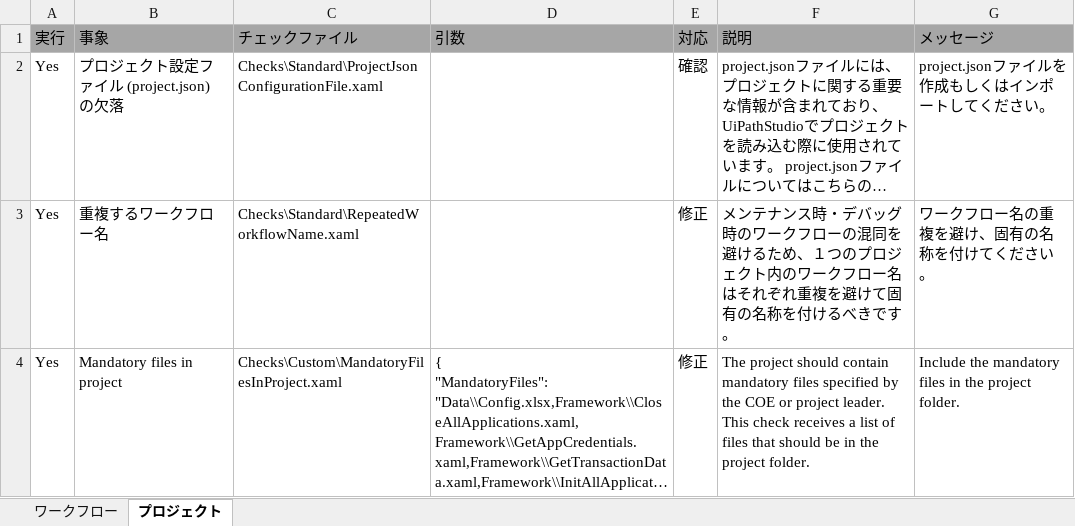
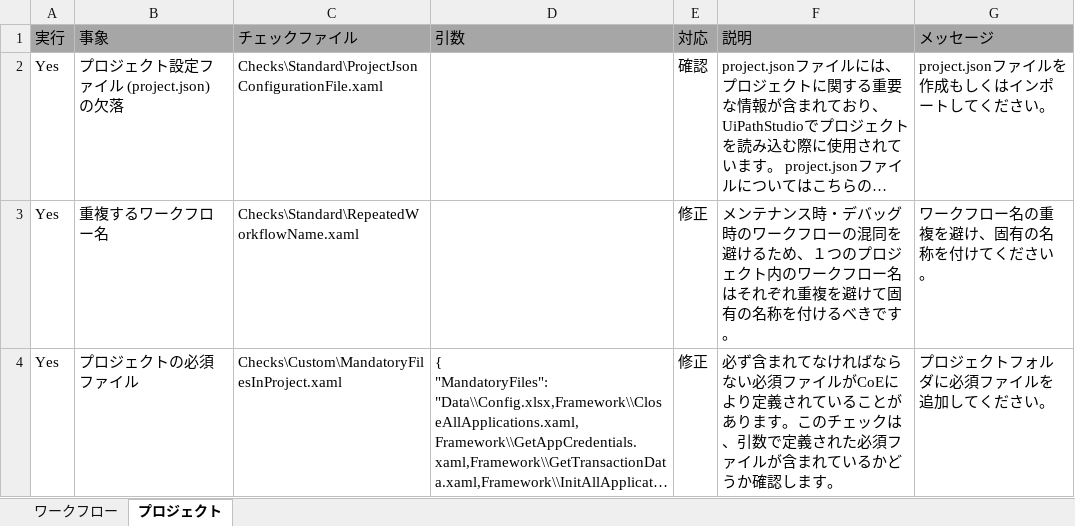
Before and after one commit to UiPath/Workflow-Inspector, an Excel workbook: Config/JP/Checklist.xlsx, sheet プロジェクト, drawn as a sheet; long unchanged cells end in …; values as stored, in another font and other column widths than the file's, no borders; the diff names each change by its address in the sheet, - before the commit and + after, or states it on an @@ line.

Commit message:
Added Japanese localization of new checks.

```diff
--- a/Config/JP/Checklist.xlsx (sheet プロジェクト)
+++ b/Config/JP/Checklist.xlsx (sheet プロジェクト)
-B4 (事象): Mandatory files in project
+B4 (事象): プロジェクトの必須ファイル
-F4 (説明): The project should contain mandatory files specified by the COE or project leader. This check receives a list of files that should be in the project folder.
+F4 (説明): 必ず含まれてなければならない必須ファイルがCoEにより定義されていることがあります。このチェックは、引数で定義された必須ファイルが含まれているかどうか確認します。
-G4 (メッセージ): Include the mandatory files in the project folder.
+G4 (メッセージ): プロジェクトフォルダに必須ファイルを追加してください。
```
Also changed, not shown: sheet ワークフロー.
